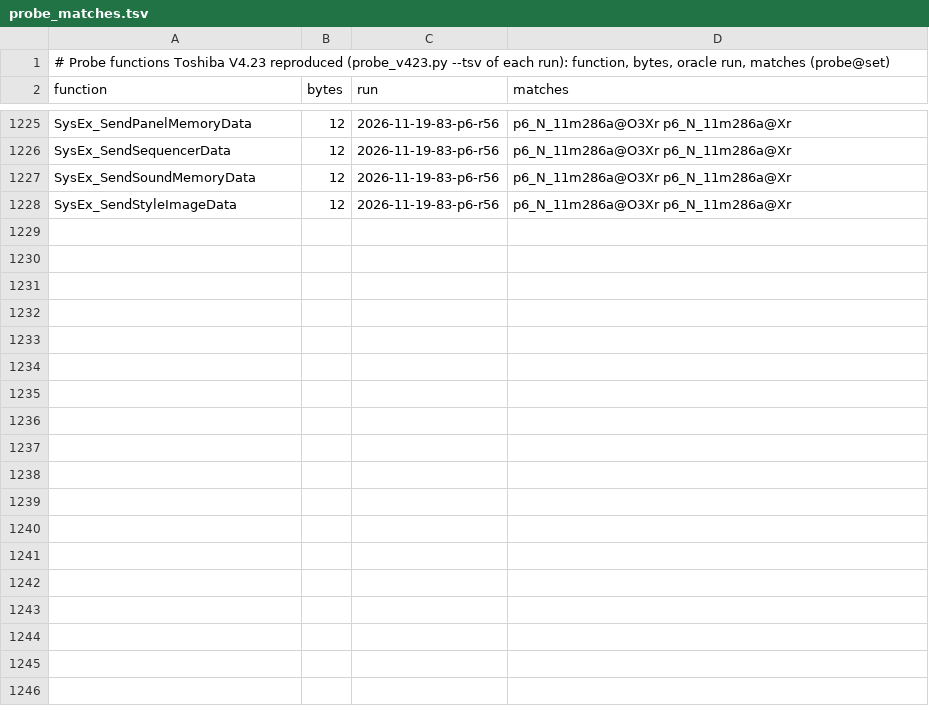
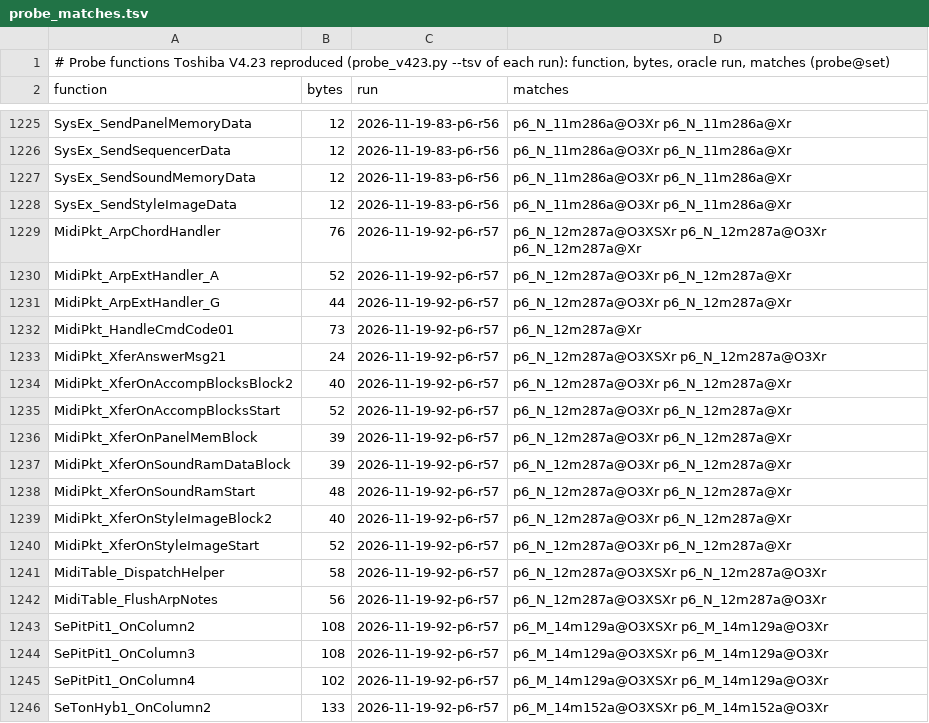
Before and after one commit to ArqueologiaDigital/technics-roms-disasm, a TSV file: notes/cc900-phase6-2026-11-16/probe_matches.tsv, drawn as a sheet; only a part is shown, gaps mark what is left out; the diff covers the shown part only; the diff names each change by its address in the sheet, - before the commit and + after, or states it on an @@ line.

```diff
--- a/notes/cc900-phase6-2026-11-16/probe_matches.tsv
+++ b/notes/cc900-phase6-2026-11-16/probe_matches.tsv
+row 1229: MidiPkt_ArpChordHandler | 76 | 2026-11-19-92-p6-r57 | p6_N_12m287a@O3XSXr p6_N_12m287a@O3Xr p6_N_12m287a@Xr
+row 1230: MidiPkt_ArpExtHandler_A | 52 | 2026-11-19-92-p6-r57 | p6_N_12m287a@O3Xr p6_N_12m287a@Xr
+row 1231: MidiPkt_ArpExtHandler_G | 44 | 2026-11-19-92-p6-r57 | p6_N_12m287a@O3Xr p6_N_12m287a@Xr
+row 1232: MidiPkt_HandleCmdCode01 | 73 | 2026-11-19-92-p6-r57 | p6_N_12m287a@Xr
+row 1233: MidiPkt_XferAnswerMsg21 | 24 | 2026-11-19-92-p6-r57 | p6_N_12m287a@O3XSXr p6_N_12m287a@O3Xr
+row 1234: MidiPkt_XferOnAccompBlocksBlock2 | 40 | 2026-11-19-92-p6-r57 | p6_N_12m287a@O3Xr p6_N_12m287a@Xr
+row 1235: MidiPkt_XferOnAccompBlocksStart | 52 | 2026-11-19-92-p6-r57 | p6_N_12m287a@O3Xr p6_N_12m287a@Xr
+row 1236: MidiPkt_XferOnPanelMemBlock | 39 | 2026-11-19-92-p6-r57 | p6_N_12m287a@O3Xr p6_N_12m287a@Xr
+row 1237: MidiPkt_XferOnSoundRamDataBlock | 39 | 2026-11-19-92-p6-r57 | p6_N_12m287a@O3Xr p6_N_12m287a@Xr
+row 1238: MidiPkt_XferOnSoundRamStart | 48 | 2026-11-19-92-p6-r57 | p6_N_12m287a@O3Xr p6_N_12m287a@Xr
+row 1239: MidiPkt_XferOnStyleImageBlock2 | 40 | 2026-11-19-92-p6-r57 | p6_N_12m287a@O3Xr p6_N_12m287a@Xr
+row 1240: MidiPkt_XferOnStyleImageStart | 52 | 2026-11-19-92-p6-r57 | p6_N_12m287a@O3Xr p6_N_12m287a@Xr
+row 1241: MidiTable_DispatchHelper | 58 | 2026-11-19-92-p6-r57 | p6_N_12m287a@O3XSXr p6_N_12m287a@O3Xr
+row 1242: MidiTable_FlushArpNotes | 56 | 2026-11-19-92-p6-r57 | p6_N_12m287a@O3XSXr p6_N_12m287a@O3Xr
+row 1243: SePitPit1_OnColumn2 | 108 | 2026-11-19-92-p6-r57 | p6_M_14m129a@O3XSXr p6_M_14m129a@O3Xr
+row 1244: SePitPit1_OnColumn3 | 108 | 2026-11-19-92-p6-r57 | p6_M_14m129a@O3XSXr p6_M_14m129a@O3Xr
+row 1245: SePitPit1_OnColumn4 | 102 | 2026-11-19-92-p6-r57 | p6_M_14m129a@O3XSXr p6_M_14m129a@O3Xr
+row 1246: SeTonHyb1_OnColumn2 | 133 | 2026-11-19-92-p6-r57 | p6_M_14m152a@O3XSXr p6_M_14m152a@O3Xr
```
Also changed, not shown: 9 added rows elsewhere in this file, 3 other files.
